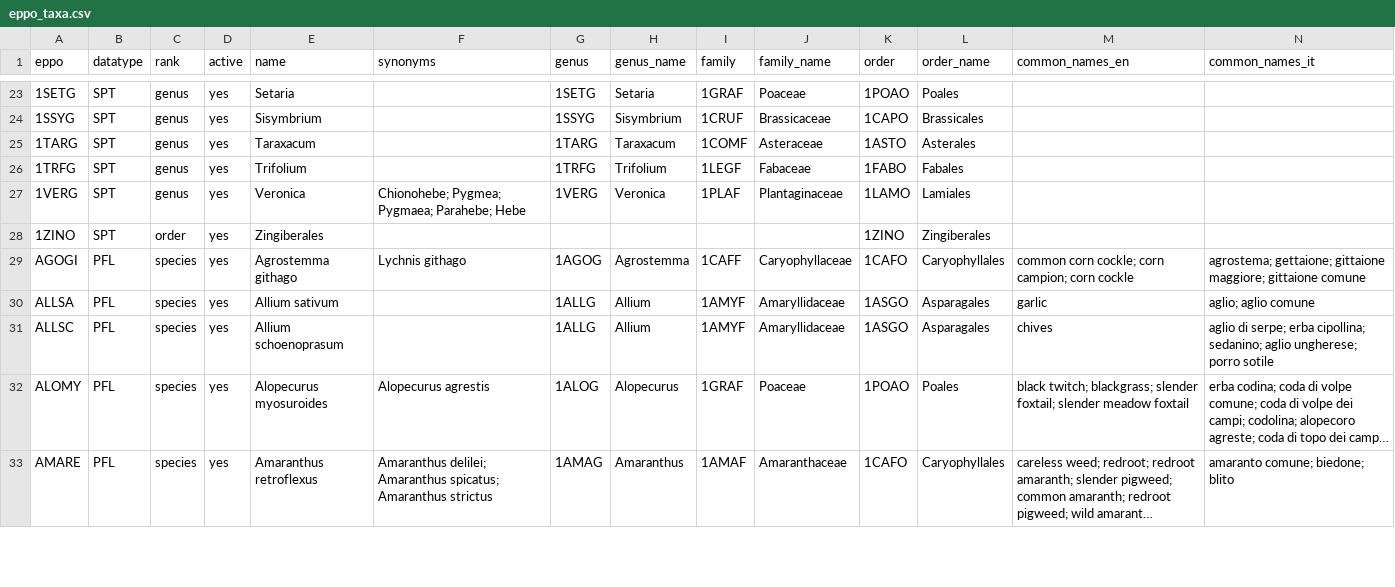
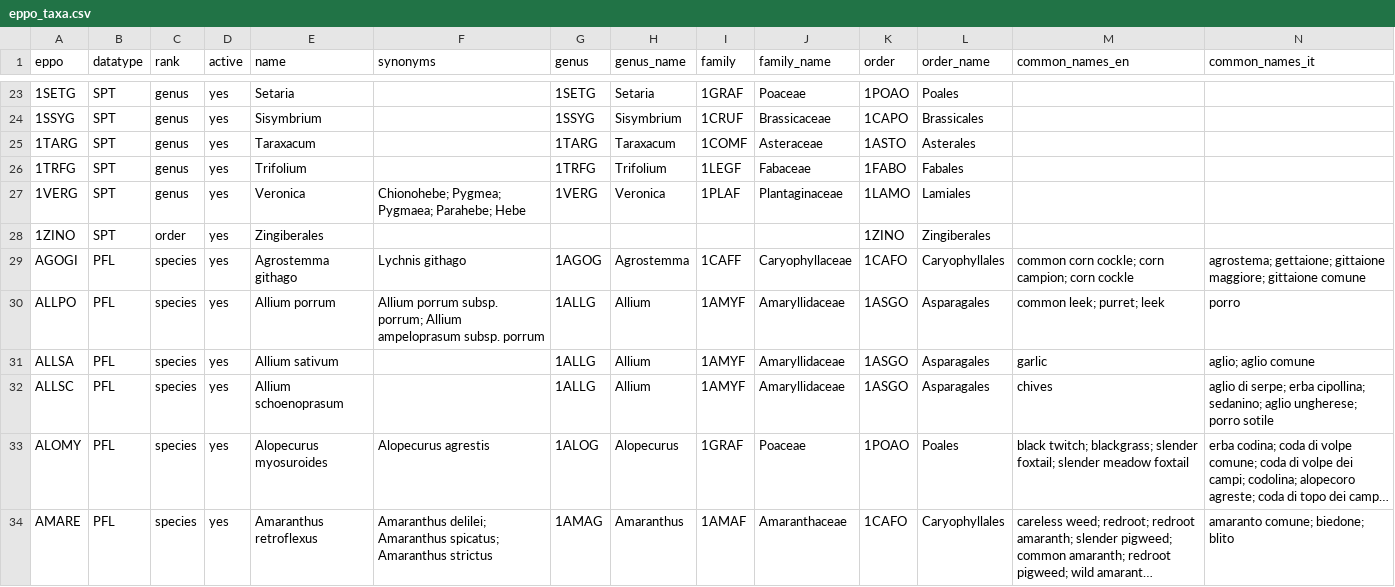
Before and after one commit to marco-conciatori-public/weed_segmentation, a CSV file: configs/eppo_taxa.csv, drawn as a sheet; only a part is shown, gaps mark what is left out; long unchanged cells end in …; the diff covers the shown part only.

```diff
--- a/configs/eppo_taxa.csv
+++ b/configs/eppo_taxa.csv
@@ -29,2 +29,3 @@ eppo,datatype,rank,active,name,synonyms,genus,genus_name,family,family_name,orde
 AGOGI,PFL,species,yes,Agrostemma githago,Lychnis githago,1AGOG,Agrostemma,1CAFF,Caryophyllaceae,1CAFO,Caryophyllales,common corn cockle; corn campion; corn cockle,agrostema; gettaione; gittaione maggiore; gittaione comune
+ALLPO,PFL,species,yes,Allium porrum,Allium porrum subsp. porrum; Allium ampeloprasum subsp. porrum,1ALLG,Allium,1AMYF,Amaryllidaceae,1ASGO,Asparagales,common leek; purret; leek,porro
 ALLSA,PFL,species,yes,Allium sativum,,1ALLG,Allium,1AMYF,Amaryllidaceae,1ASGO,Asparagales,garlic,aglio; aglio comune
```
Also changed, not shown: 4 added rows elsewhere in this file, 19 other files.
